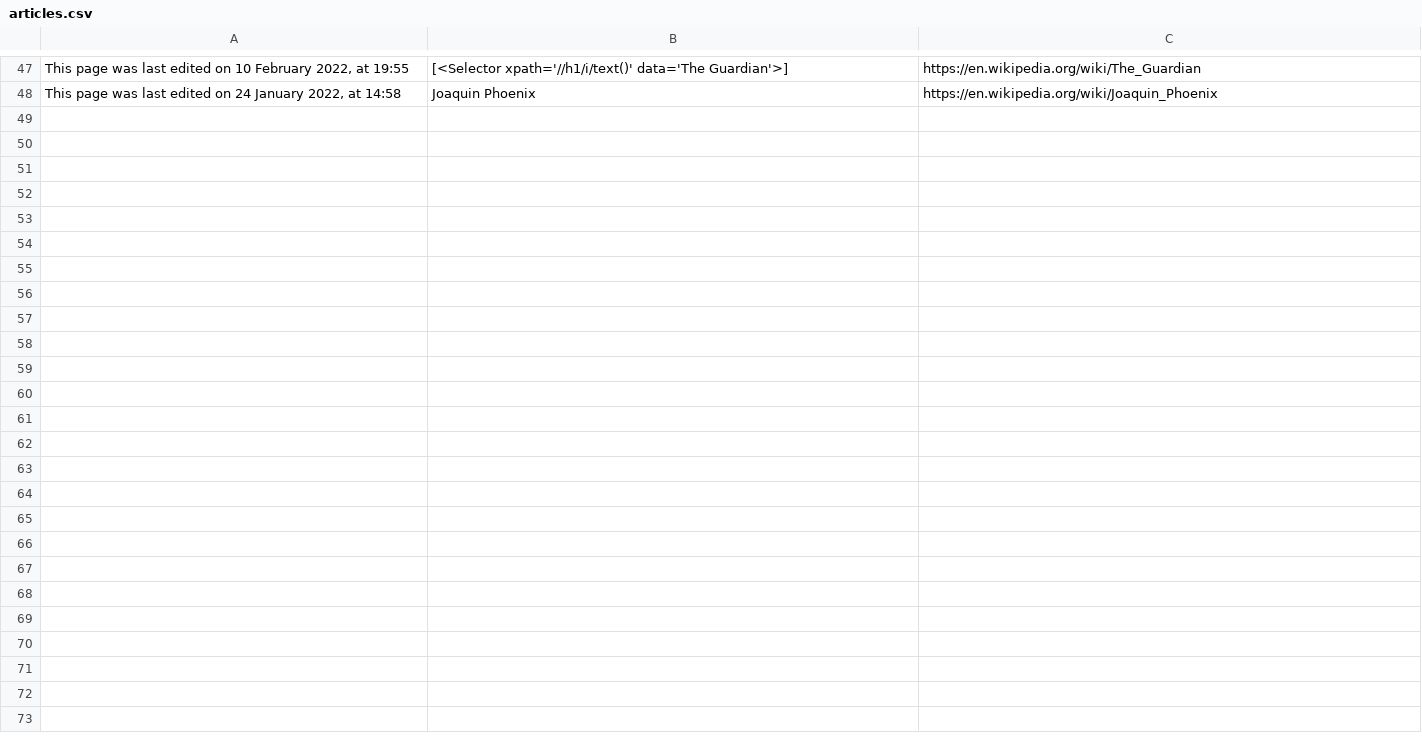
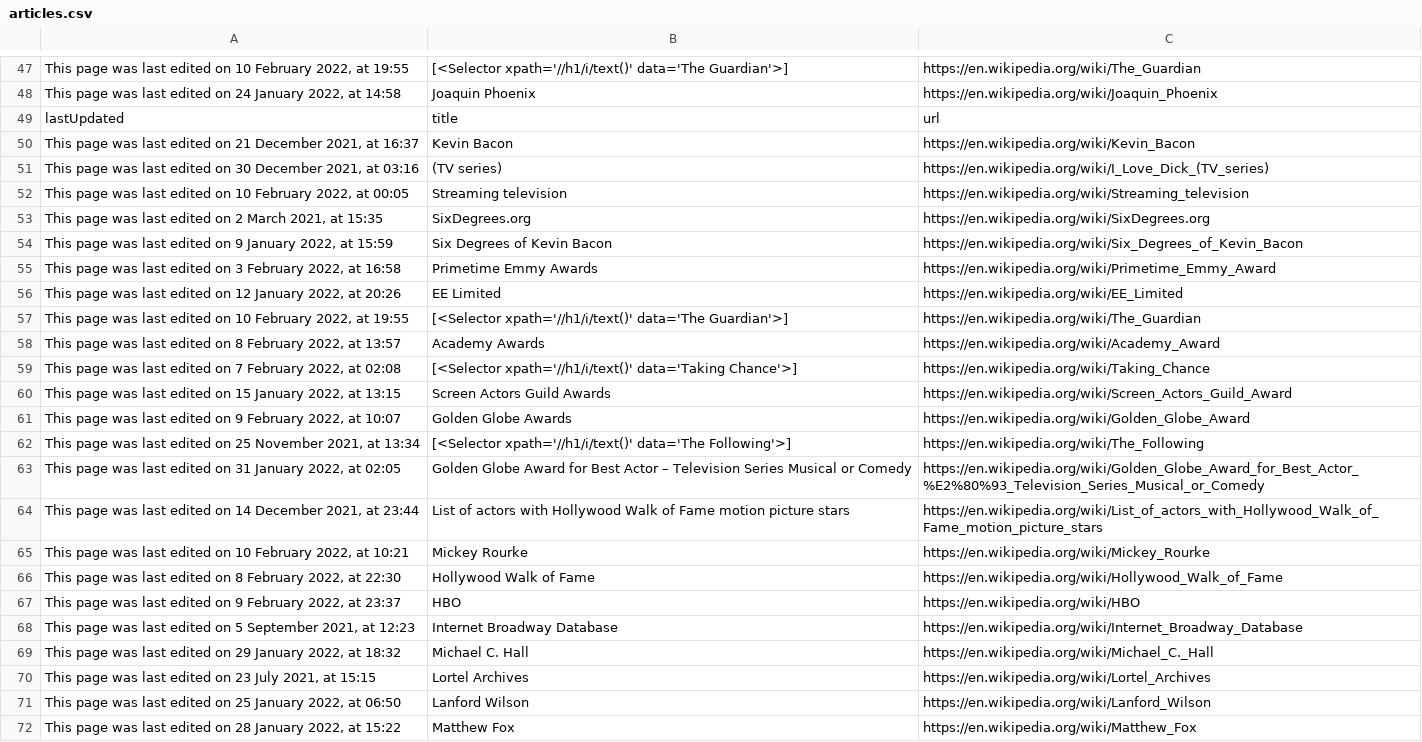
Before and after one commit to JoGorska/wiki-scrapy, a CSV file: article_scraper/article_scraper/spiders/articles.csv, drawn as a sheet; only a part is shown, gaps mark what is left out; the diff names each change by its address in the sheet, - before the commit and + after, or states it on an @@ line.

```diff
--- a/article_scraper/article_scraper/spiders/articles.csv
+++ b/article_scraper/article_scraper/spiders/articles.csv
+row 49: lastUpdated | title | url
+row 50: This page was last edited on 21 December 2021, at 16:37 | Kevin Bacon | https://en.wikipedia.org/wiki/Kevin_Bacon
+row 51: This page was last edited on 30 December 2021, at 03:16 | (TV series) | https://en.wikipedia.org/wiki/I_Love_Dick_(TV_series)
+row 52: This page was last edited on 10 February 2022, at 00:05 | Streaming television | https://en.wikipedia.org/wiki/Streaming_television
+row 53: This page was last edited on 2 March 2021, at 15:35 | SixDegrees.org | https://en.wikipedia.org/wiki/SixDegrees.org
+row 54: This page was last edited on 9 January 2022, at 15:59 | Six Degrees of Kevin Bacon | https://en.wikipedia.org/wiki/Six_Degrees_of_Kevin_Bacon
+row 55: This page was last edited on 3 February 2022, at 16:58 | Primetime Emmy Awards | https://en.wikipedia.org/wiki/Primetime_Emmy_Award
+row 56: This page was last edited on 12 January 2022, at 20:26 | EE Limited | https://en.wikipedia.org/wiki/EE_Limited
+row 57: This page was last edited on 10 February 2022, at 19:55 | [<Selector xpath='//h1/i/text()' data='The Guardian'>] | https://en.wikipedia.org/wiki/The_Guardian
+row 58: This page was last edited on 8 February 2022, at 13:57 | Academy Awards | https://en.wikipedia.org/wiki/Academy_Award
+row 59: This page was last edited on 7 February 2022, at 02:08 | [<Selector xpath='//h1/i/text()' data='Taking Chance'>] | https://en.wikipedia.org/wiki/Taking_Chance
+row 60: This page was last edited on 15 January 2022, at 13:15 | Screen Actors Guild Awards | https://en.wikipedia.org/wiki/Screen_Actors_Guild_Award
+row 61: This page was last edited on 9 February 2022, at 10:07 | Golden Globe Awards | https://en.wikipedia.org/wiki/Golden_Globe_Award
+row 62: This page was last edited on 25 November 2021, at 13:34 | [<Selector xpath='//h1/i/text()' data='The Following'>] | https://en.wikipedia.org/wiki/The_Following
+row 63: This page was last edited on 31 January 2022, at 02:05 | Golden Globe Award for Best Actor – Television Series Musical or Comedy | https://en.wikipedia.org/wiki/Golden_Globe_Award_for_Best_Actor_%E2%80%93_Television_Series_Musical_or_Comedy
+row 64: This page was last edited on 14 December 2021, at 23:44 | List of actors with Hollywood Walk of Fame motion picture stars | https://en.wikipedia.org/wiki/List_of_actors_with_Hollywood_Walk_of_Fame_motion_picture_stars
+row 65: This page was last edited on 10 February 2022, at 10:21 | Mickey Rourke | https://en.wikipedia.org/wiki/Mickey_Rourke
+row 66: This page was last edited on 8 February 2022, at 22:30 | Hollywood Walk of Fame | https://en.wikipedia.org/wiki/Hollywood_Walk_of_Fame
+row 67: This page was last edited on 9 February 2022, at 23:37 | HBO | https://en.wikipedia.org/wiki/HBO
+row 68: This page was last edited on 5 September 2021, at 12:23 | Internet Broadway Database | https://en.wikipedia.org/wiki/Internet_Broadway_Database
+row 69: This page was last edited on 29 January 2022, at 18:32 | Michael C. Hall | https://en.wikipedia.org/wiki/Michael_C._Hall
+row 70: This page was last edited on 23 July 2021, at 15:15 | Lortel Archives | https://en.wikipedia.org/wiki/Lortel_Archives
+row 71: This page was last edited on 25 January 2022, at 06:50 | Lanford Wilson | https://en.wikipedia.org/wiki/Lanford_Wilson
+row 72: This page was last edited on 28 January 2022, at 15:22 | Matthew Fox | https://en.wikipedia.org/wiki/Matthew_Fox
```
Also changed, not shown: 1 other file.
